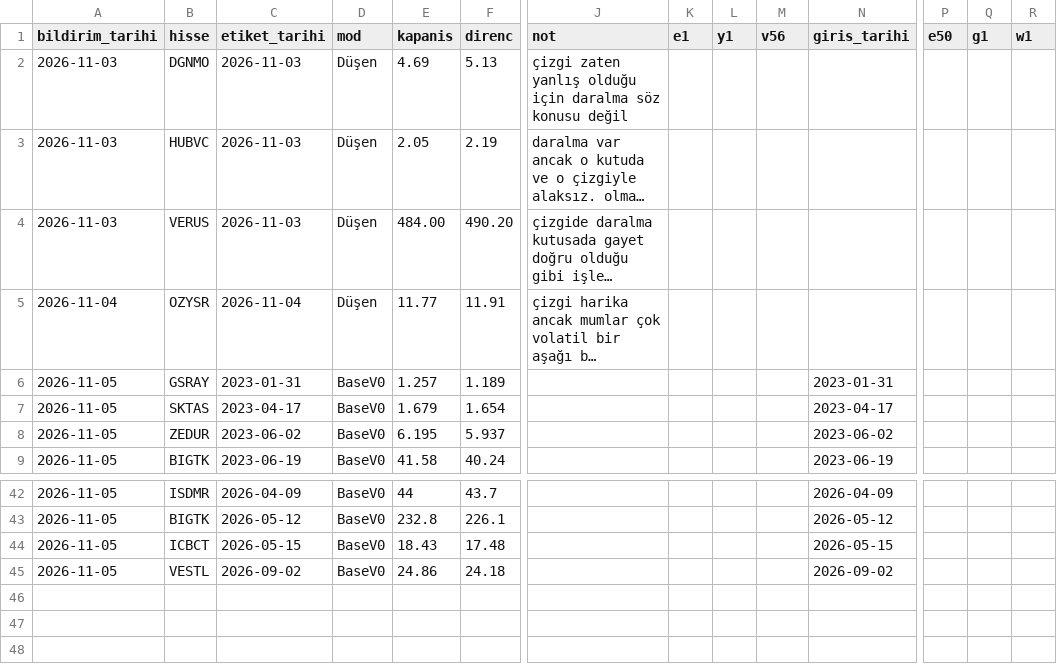
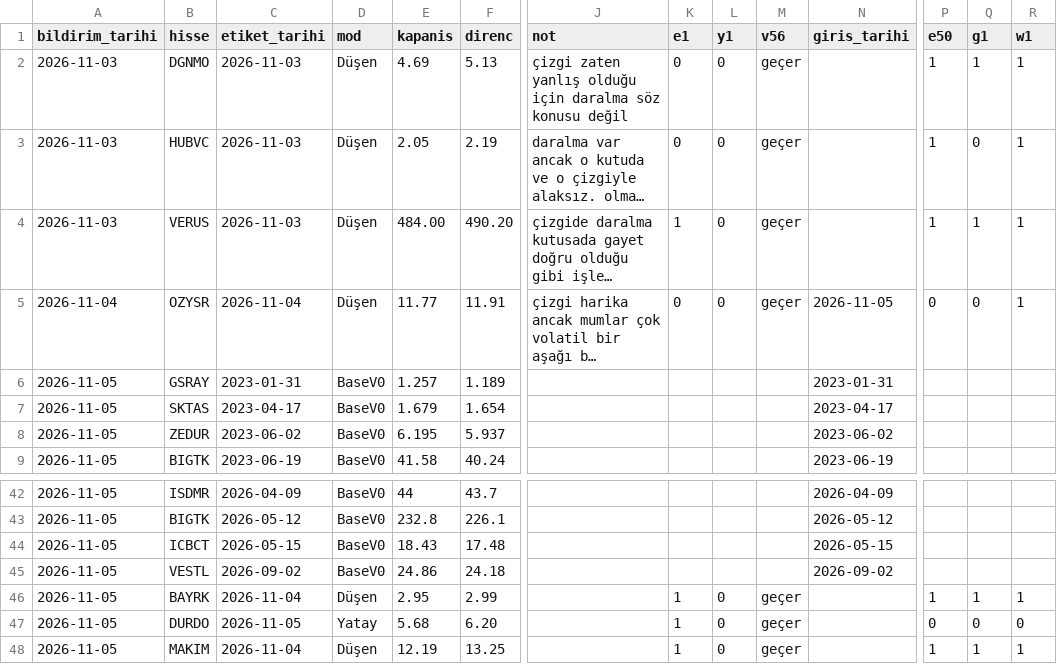
Before and after one commit to habibokay44-cyber/Daralma-bot, a CSV file: state/etiket_kayit.csv, drawn as a sheet; only a part is shown, gaps mark what is left out; long unchanged cells end in …; rows hold the shown columns only; the diff names each change by its address in the sheet, - before the commit and + after, or states it on an @@ line.

```diff
--- a/state/etiket_kayit.csv
+++ b/state/etiket_kayit.csv
-K2:K3 (e1): (empty)
+K2:K3 (e1): 0
-L2:L5 (y1): (empty)
+L2:L5 (y1): 0
-M2:M5 (v56): (empty)
+M2:M5 (v56): geçer
-P2:P4 (e50): (empty)
+P2:P4 (e50): 1
-Q2 (g1): (empty)
+Q2 (g1): 1
-R2:R5 (w1): (empty)
+R2:R5 (w1): 1
-Q3 (g1): (empty)
+Q3 (g1): 0
-K4 (e1): (empty)
+K4 (e1): 1
-Q4 (g1): (empty)
+Q4 (g1): 1
-K5 (e1): (empty)
+K5 (e1): 0
-N5 (giris_tarihi): (empty)
+N5 (giris_tarihi): 2026-11-05
-P5 (e50): (empty)
+P5 (e50): 0
-Q5 (g1): (empty)
+Q5 (g1): 0
+row 46: 2026-11-05 | BAYRK | 2026-11-04 | Düşen | 2.95 | 2.99 |  | 1 | 0 | geçer |  | 1 | 1 | 1
+row 47: 2026-11-05 | DURDO | 2026-11-05 | Yatay | 5.68 | 6.20 |  | 1 | 0 | geçer |  | 0 | 0 | 0
+row 48: 2026-11-05 | MAKIM | 2026-11-04 | Düşen | 12.19 | 13.25 |  | 1 | 0 | geçer |  | 1 | 1 | 1
```
Also changed, not shown: 2 other files.
